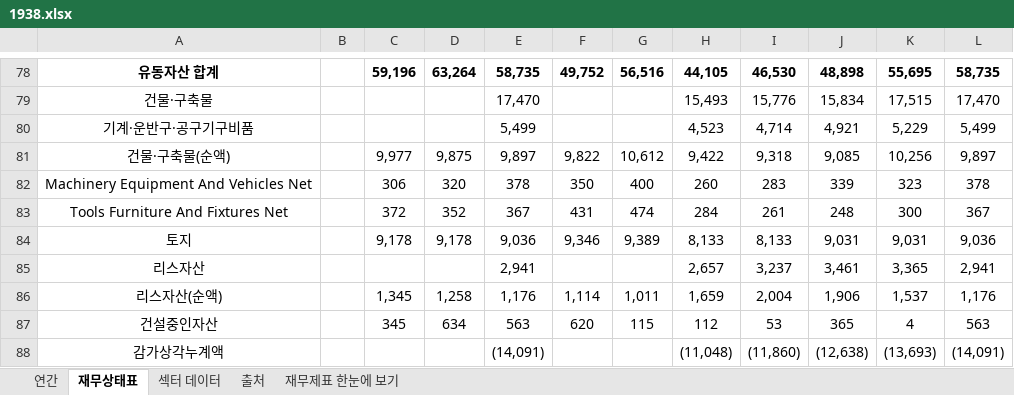
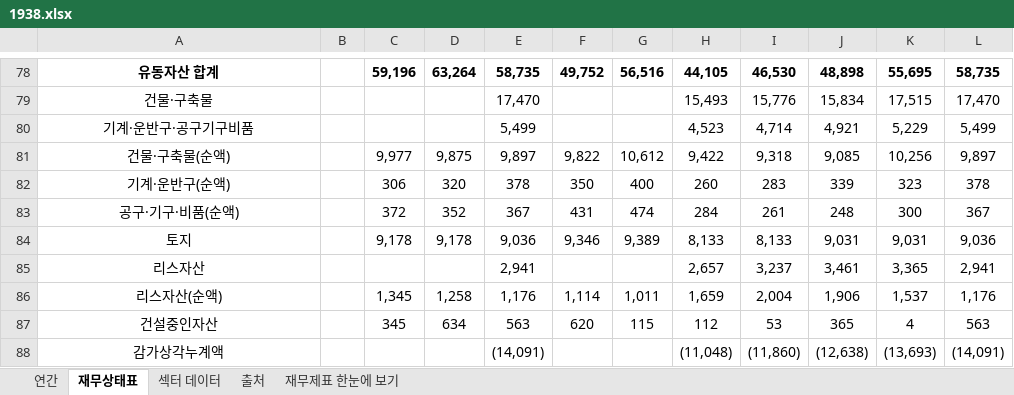
Before and after one commit to minwook1011/earnings-screener, an Excel workbook: docs/data/jp/xlsx/1938.xlsx, sheet 재무상태표, drawn as a sheet; only a part is shown, gaps mark what is left out; values as stored, in another font and other column widths than the file's, no borders; conditional formats not drawn; the diff names each change by its address in the sheet, - before the commit and + after, or states it on an @@ line.

```diff
--- a/docs/data/jp/xlsx/1938.xlsx (sheet 재무상태표)
+++ b/docs/data/jp/xlsx/1938.xlsx (sheet 재무상태표)
-A82: Machinery Equipment And Vehicles Net
+A82: 기계·운반구(순액)
-A83: Tools Furniture And Fixtures Net
+A83: 공구·기구·비품(순액)
```
Also changed, not shown: sheet 연간, docs/data/jp/xlsx/6498.xlsx, 3 other files.
